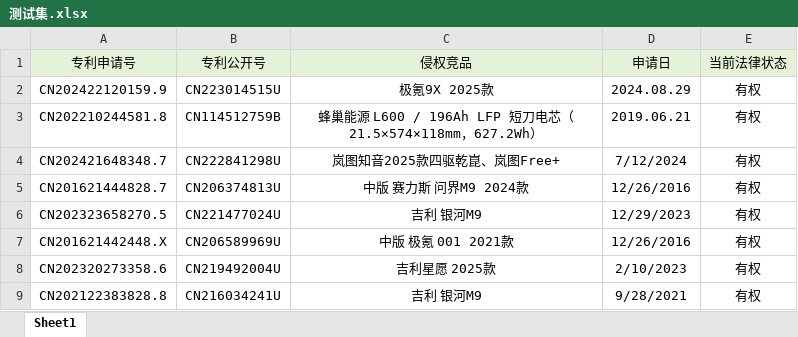
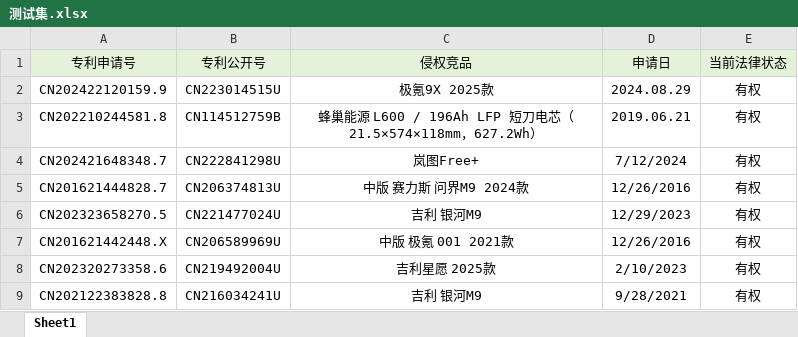
Before and after one commit to yuc16/PatentRadar, an Excel workbook: evaluate/测试集.xlsx, sheet Sheet1, drawn as a sheet; only a part is shown; values as stored, in another font and other column widths than the file's, no borders; the diff names each change by its address in the sheet, - before the commit and + after, or states it on an @@ line.

```diff
--- a/evaluate/测试集.xlsx (sheet Sheet1)
+++ b/evaluate/测试集.xlsx (sheet Sheet1)
-C4 (侵权竞品): 岚图知音2025款四驱乾崑、岚图Free+
+C4 (侵权竞品): 岚图Free+
```
Also changed, not shown: 2 other files.
